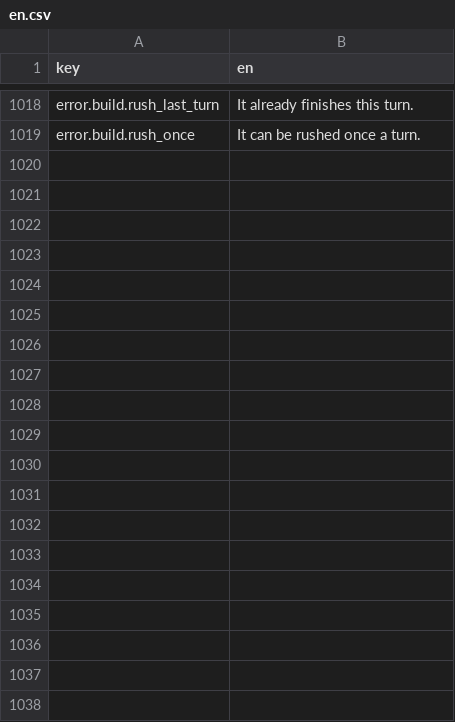
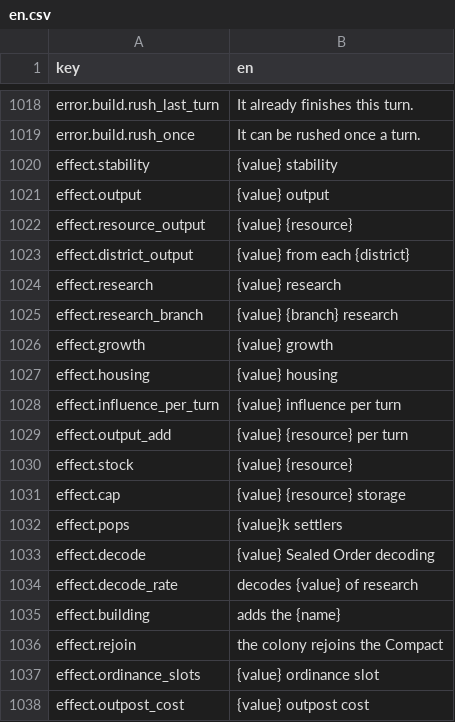
Before and after one commit to mapsugui/starfire_hearth_v2, a CSV file: strings/en.csv, drawn as a sheet; only a part is shown, gaps mark what is left out; the diff covers the shown part only; the diff names each change by its address in the sheet, - before the commit and + after, or states it on an @@ line.

```diff
--- a/strings/en.csv
+++ b/strings/en.csv
+row 1020: effect.stability | {value} stability
+row 1021: effect.output | {value} output
+row 1022: effect.resource_output | {value} {resource}
+row 1023: effect.district_output | {value} from each {district}
+row 1024: effect.research | {value} research
+row 1025: effect.research_branch | {value} {branch} research
+row 1026: effect.growth | {value} growth
+row 1027: effect.housing | {value} housing
+row 1028: effect.influence_per_turn | {value} influence per turn
+row 1029: effect.output_add | {value} {resource} per turn
+row 1030: effect.stock | {value} {resource}
+row 1031: effect.cap | {value} {resource} storage
+row 1032: effect.pops | {value}k settlers
+row 1033: effect.decode | {value} Sealed Order decoding
+row 1034: effect.decode_rate | decodes {value} of research
+row 1035: effect.building | adds the {name}
+row 1036: effect.rejoin | the colony rejoins the Compact
+row 1037: effect.ordinance_slots | {value} ordinance slot
+row 1038: effect.outpost_cost | {value} outpost cost
```
Also changed, not shown: 22 added rows elsewhere in this file, 20 other files.
